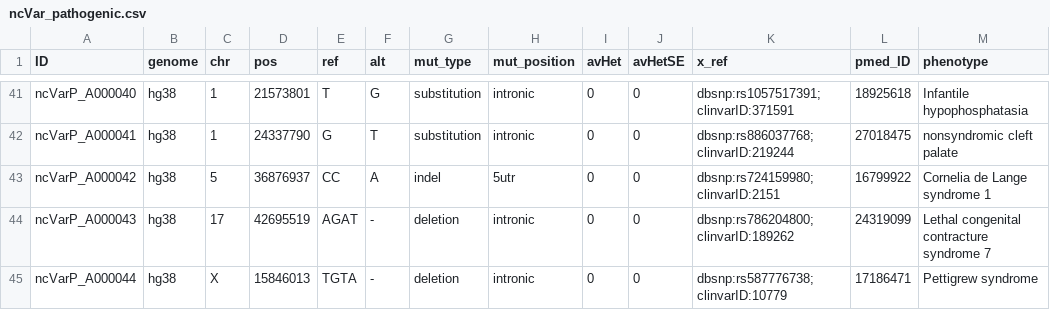
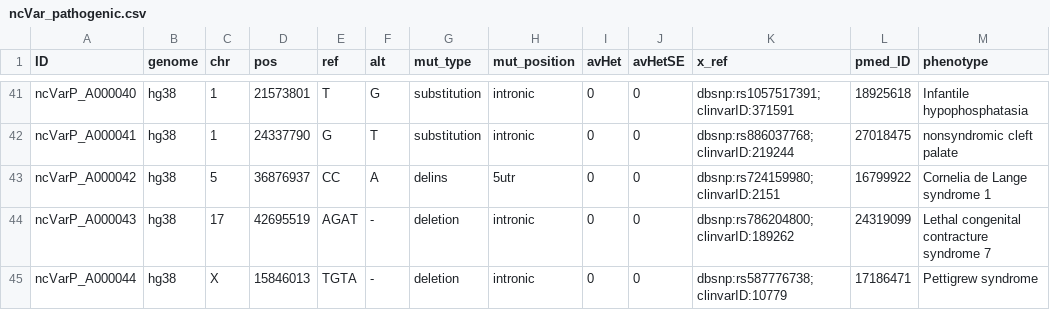
Before and after one commit to Gardner-BinfLab/ncVarDB, a CSV file: data/ncVar_pathogenic.csv, drawn as a sheet; only a part is shown, gaps mark what is left out.

Commit message:
indel to delins

```diff
--- a/data/ncVar_pathogenic.csv
+++ b/data/ncVar_pathogenic.csv
@@ -42,3 +42,3 @@ ncVarP_A000040,hg38,1,21573801,T,G,substitution,intronic,0,0,dbsnp:rs1057517391;
 ncVarP_A000041,hg38,1,24337790,G,T,substitution,intronic,0,0,dbsnp:rs886037768;clinvarID:219244,27018475,nonsyndromic cleft palate
-ncVarP_A000042,hg38,5,36876937,CC,A,indel,5utr,0,0,dbsnp:rs724159980;clinvarID:2151,16799922,Cornelia de Lange syndrome 1
+ncVarP_A000042,hg38,5,36876937,CC,A,delins,5utr,0,0,dbsnp:rs724159980;clinvarID:2151,16799922,Cornelia de Lange syndrome 1
 ncVarP_A000043,hg38,17,42695519,AGAT,-,deletion,intronic,0,0,dbsnp:rs786204800;clinvarID:189262,24319099,Lethal congenital contracture syndrome 7
```
